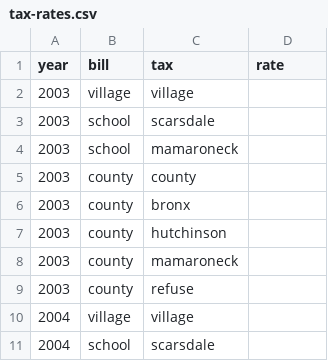
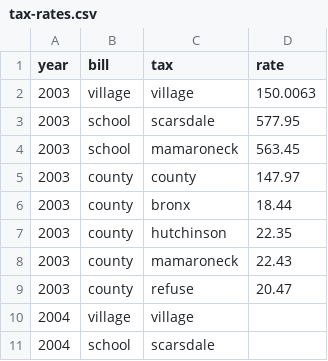
Before and after one commit to tlevine/scarsdale-data, a CSV file: grandma/tax-rates.csv, drawn as a sheet; only a part is shown.

Commit message:
2003

```diff
--- a/grandma/tax-rates.csv
+++ b/grandma/tax-rates.csv
@@ -1,10 +1,10 @@
 year, bill,     tax,        rate
-2003, village,  village,
-2003, school,   scarsdale,
-2003, school,   mamaroneck,
-2003, county,   county,
-2003, county,   bronx,
-2003, county,   hutchinson,
-2003, county,   mamaroneck,
-2003, county,   refuse,
+2003, village,  village,    150.0063
+2003, school,   scarsdale,  577.95
+2003, school,   mamaroneck, 563.45
+2003, county,   county,     147.97
+2003, county,   bronx,       18.44
+2003, county,   hutchinson,  22.35
+2003, county,   mamaroneck,  22.43
+2003, county,   refuse,      20.47
 2004, village,  village,
```
